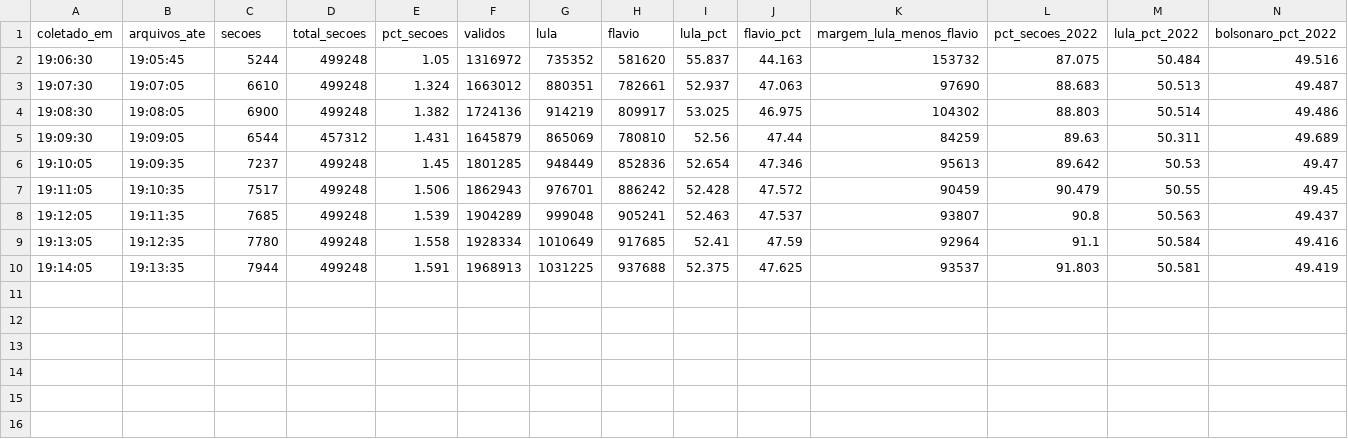
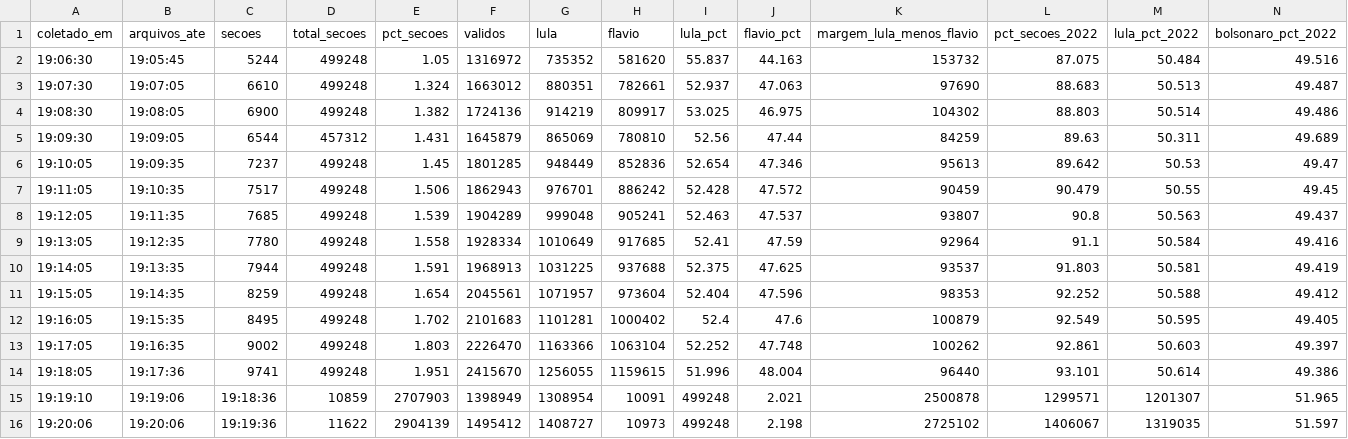
Before and after one commit to fgfarma1-art/FG-NEGOCIOS, a CSV file: apuracao_norte_2022/historico_2t_2026_nacional.csv, drawn as a sheet; only a part is shown; rows hold the shown columns only; the diff names each change by its address in the sheet, - before the commit and + after, or states it on an @@ line.

```diff
--- a/apuracao_norte_2022/historico_2t_2026_nacional.csv
+++ b/apuracao_norte_2022/historico_2t_2026_nacional.csv
+row 11: 19:15:05 | 19:14:35 | 8259 | 499248 | 1.654 | 2045561 | 1071957 | 973604 | 52.404 | 47.596 | 98353 | 92.252 | 50.588 | 49.412
+row 12: 19:16:05 | 19:15:35 | 8495 | 499248 | 1.702 | 2101683 | 1101281 | 1000402 | 52.4 | 47.6 | 100879 | 92.549 | 50.595 | 49.405
+row 13: 19:17:05 | 19:16:35 | 9002 | 499248 | 1.803 | 2226470 | 1163366 | 1063104 | 52.252 | 47.748 | 100262 | 92.861 | 50.603 | 49.397
+row 14: 19:18:05 | 19:17:36 | 9741 | 499248 | 1.951 | 2415670 | 1256055 | 1159615 | 51.996 | 48.004 | 96440 | 93.101 | 50.614 | 49.386
+row 15: 19:19:10 | 19:19:06 | 19:18:36 | 10859 | 2707903 | 1398949 | 1308954 | 10091 | 499248 | 2.021 | 2500878 | 1299571 | 1201307 | 51.965
+row 16: 19:20:06 | 19:20:06 | 19:19:36 | 11622 | 2904139 | 1495412 | 1408727 | 10973 | 499248 | 2.198 | 2725102 | 1406067 | 1319035 | 51.597
```
Also changed, not shown: 2 other files.
